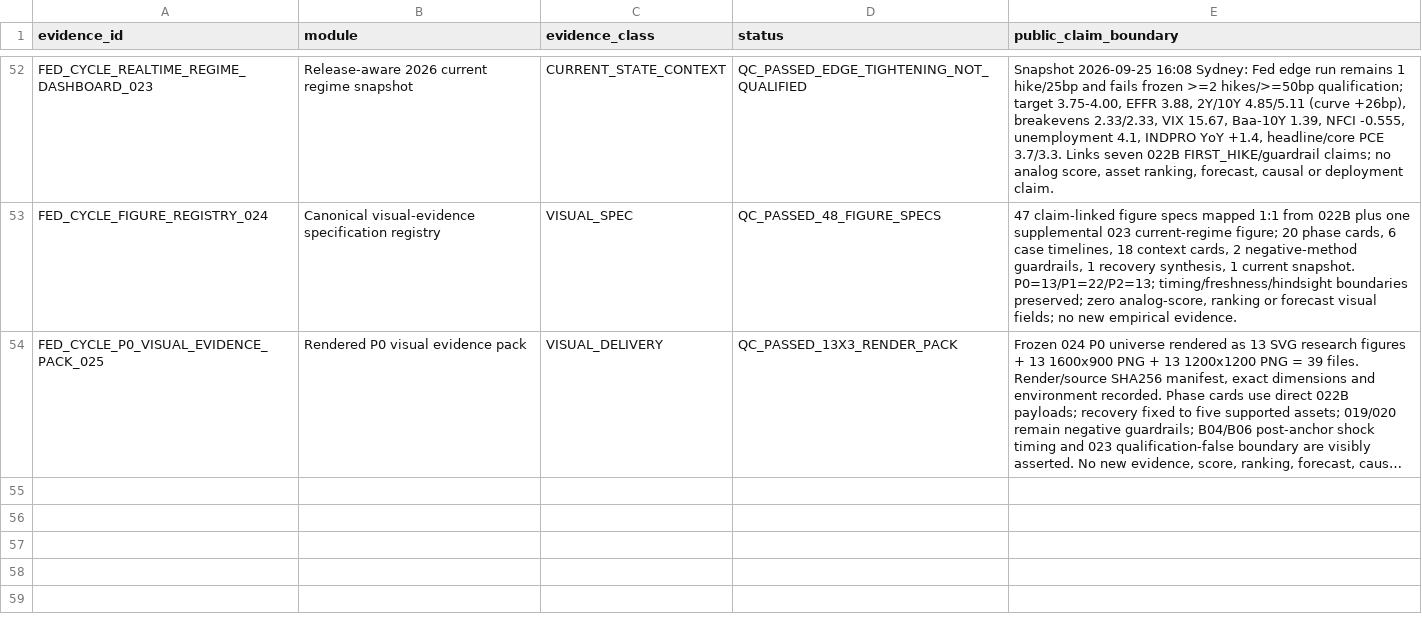
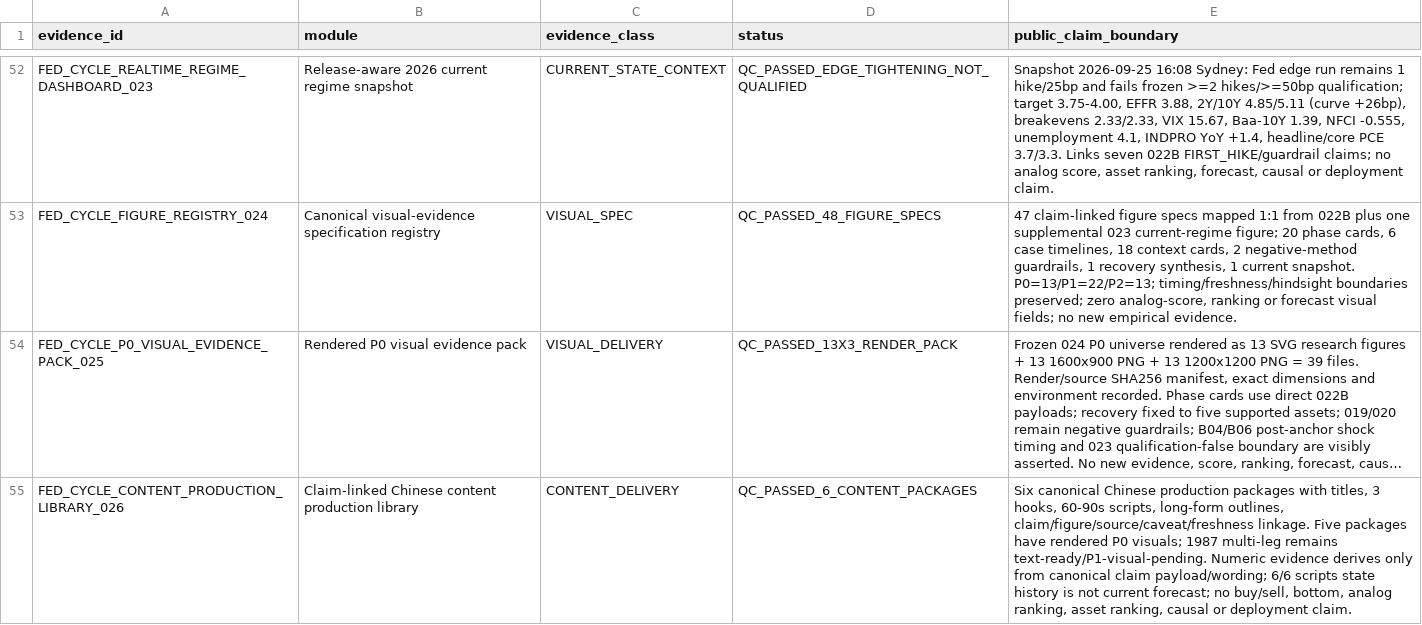
Before and after one commit to xuanyiting68-hash/gss-cb-001-macro-regime-cross-asset, a CSV file: docs/EVIDENCE_LEDGER.csv, drawn as a sheet; only a part is shown, gaps mark what is left out; long unchanged cells end in …; the diff names each change by its address in the sheet, - before the commit and + after, or states it on an @@ line.

Commit message:
Register 026 content production library

```diff
--- a/docs/EVIDENCE_LEDGER.csv
+++ b/docs/EVIDENCE_LEDGER.csv
+row 55: FED_CYCLE_CONTENT_PRODUCTION_LIBRARY_026 | Claim-linked Chinese content production library | CONTENT_DELIVERY | QC_PASSED_6_CONTENT_PACKAGES | Six canonical Chinese production packages with titles, 3 hooks, 60-90s scripts, long-form outlines, claim/figure/source/caveat/freshness linkage. Five packages have rendered P0 visuals; 1987 multi-leg remains text-ready/P1-visual-pending. Numeric evidence derives only from canonical claim payload/wording; 6/6 scripts state history is not current forecast; no buy/sell, bottom, analog ranking, asset ranking, causal or deployment claim.
```
